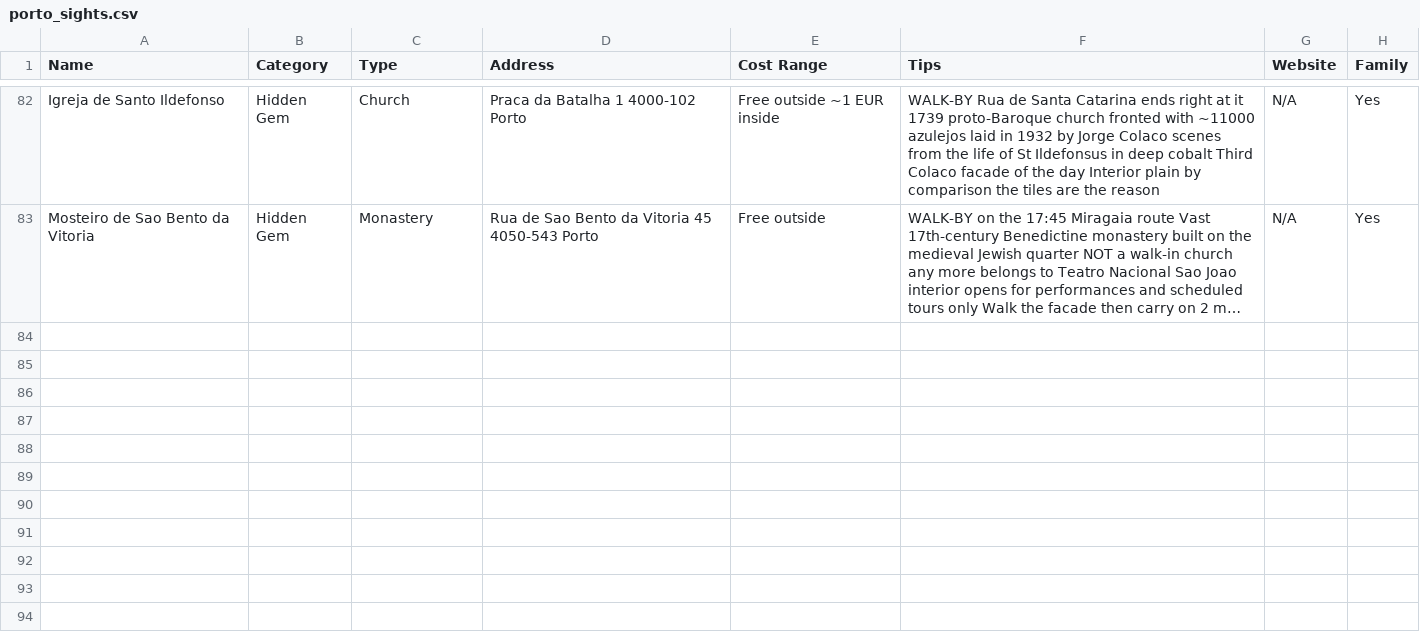
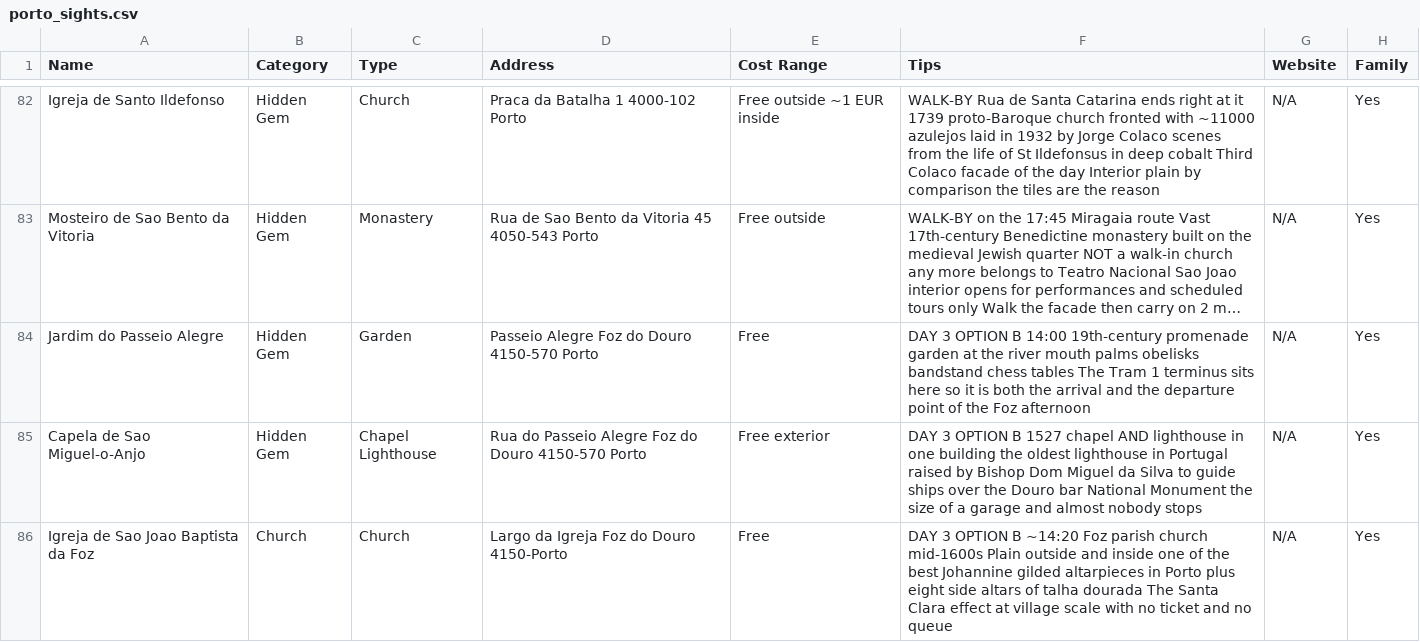
Before and after one commit to syavaYki/euro-trip-2026, a CSV file: docs/goog-map-data/porto_sights.csv, drawn as a sheet; only a part is shown, gaps mark what is left out; long unchanged cells end in …; the diff covers the shown part only; the diff names each change by its address in the sheet, - before the commit and + after, or states it on an @@ line.

```diff
--- a/docs/goog-map-data/porto_sights.csv
+++ b/docs/goog-map-data/porto_sights.csv
+row 84: Jardim do Passeio Alegre | Hidden Gem | Garden | Passeio Alegre Foz do Douro 4150-570 Porto | Free | DAY 3 OPTION B 14:00 19th-century promenade garden at the river mouth palms obelisks bandstand chess tables The Tram 1 terminus sits here so it is both the arrival and the departure point of the Foz afternoon | N/A | Yes
+row 85: Capela de Sao Miguel-o-Anjo | Hidden Gem | Chapel Lighthouse | Rua do Passeio Alegre Foz do Douro 4150-570 Porto | Free exterior | DAY 3 OPTION B 1527 chapel AND lighthouse in one building the oldest lighthouse in Portugal raised by Bishop Dom Miguel da Silva to guide ships over the Douro bar National Monument the size of a garage and almost nobody stops | N/A | Yes
+row 86: Igreja de Sao Joao Baptista da Foz | Church | Church | Largo da Igreja Foz do Douro 4150-Porto | Free | DAY 3 OPTION B ~14:20 Foz parish church mid-1600s Plain outside and inside one of the best Johannine gilded altarpieces in Porto plus eight side altars of talha dourada The Santa Clara effect at village scale with no ticket and no queue | N/A | Yes
```
Also changed, not shown: 2 added rows and 2 edited cells elsewhere in this file, docs/goog-map-data/porto_day3.csv, docs/goog-map-data/porto_restaurants.csv, 4 other files.
